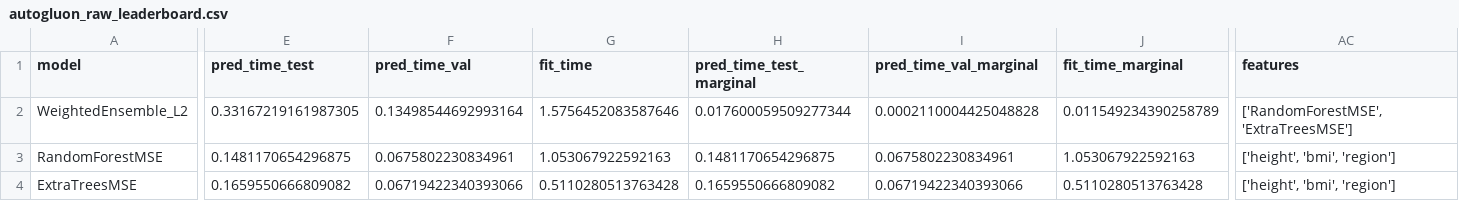
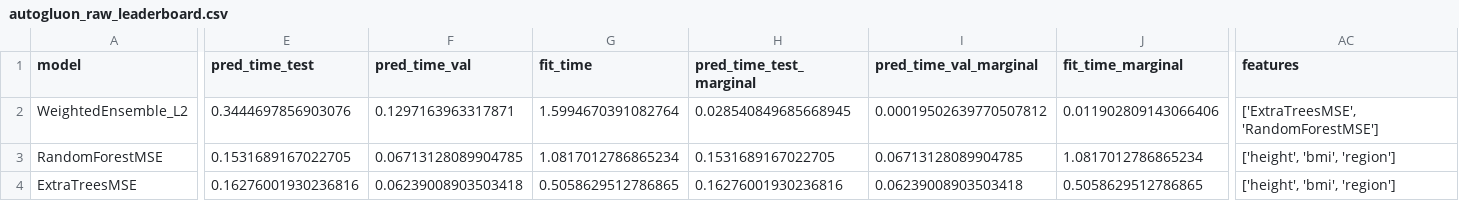
Before and after one commit to anuradharakh/mlops_automl, a CSV file: reports/autogluon/top_features/autogluon_raw_leaderboard.csv, drawn as a sheet; only a part is shown, gaps mark what is left out; the diff covers the shown part only; the diff names each change by its address in the sheet, - before the commit and + after, or states it on an @@ line.

```diff
--- a/reports/autogluon/top_features/autogluon_raw_leaderboard.csv
+++ b/reports/autogluon/top_features/autogluon_raw_leaderboard.csv
-E2 (pred_time_test): 0.33167219161987305
+E2 (pred_time_test): 0.3444697856903076
-F2 (pred_time_val): 0.13498544692993164
+F2 (pred_time_val): 0.1297163963317871
-G2 (fit_time): 1.5756452083587646
+G2 (fit_time): 1.5994670391082764
-H2 (pred_time_test_marginal): 0.017600059509277344
+H2 (pred_time_test_marginal): 0.028540849685668945
-I2 (pred_time_val_marginal): 0.0002110004425048828
+I2 (pred_time_val_marginal): 0.00019502639770507812
-J2 (fit_time_marginal): 0.011549234390258789
+J2 (fit_time_marginal): 0.011902809143066406
-AC2 (features): ['RandomForestMSE', 'ExtraTreesMSE']
+AC2 (features): ['ExtraTreesMSE', 'RandomForestMSE']
-E3 (pred_time_test): 0.1481170654296875
+E3 (pred_time_test): 0.1531689167022705
-F3 (pred_time_val): 0.0675802230834961
+F3 (pred_time_val): 0.06713128089904785
-G3 (fit_time): 1.053067922592163
+G3 (fit_time): 1.0817012786865234
-H3 (pred_time_test_marginal): 0.1481170654296875
+H3 (pred_time_test_marginal): 0.1531689167022705
-I3 (pred_time_val_marginal): 0.0675802230834961
+I3 (pred_time_val_marginal): 0.06713128089904785
-J3 (fit_time_marginal): 1.053067922592163
+J3 (fit_time_marginal): 1.0817012786865234
-E4 (pred_time_test): 0.1659550666809082
+E4 (pred_time_test): 0.16276001930236816
-F4 (pred_time_val): 0.06719422340393066
+F4 (pred_time_val): 0.06239008903503418
-G4 (fit_time): 0.5110280513763428
+G4 (fit_time): 0.5058629512786865
-H4 (pred_time_test_marginal): 0.1659550666809082
+H4 (pred_time_test_marginal): 0.16276001930236816
-I4 (pred_time_val_marginal): 0.06719422340393066
+I4 (pred_time_val_marginal): 0.06239008903503418
-J4 (fit_time_marginal): 0.5110280513763428
+J4 (fit_time_marginal): 0.5058629512786865
```
Also changed, not shown: 1 edited cell elsewhere in this file, reports/autogluon/top_features/leaderboard_by_training_speed.csv, reports/autogluon/top_features/leaderboard_by_validation_score.csv, 5 other files.
